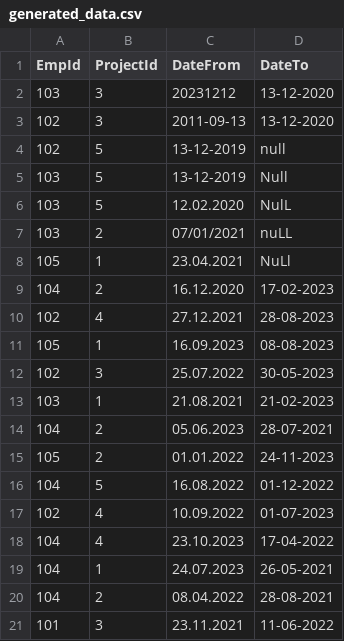
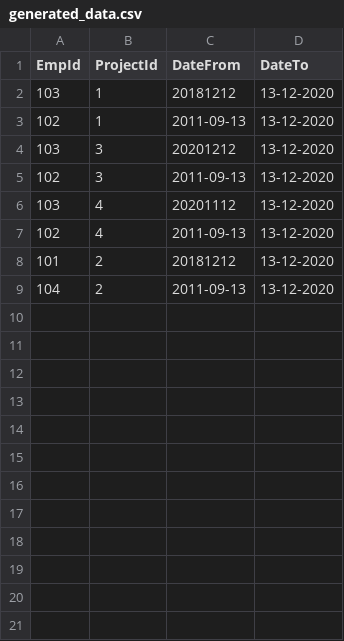
Before and after one commit to OrlinKKolev/EMSExam, a CSV file: src/main/resources/files/generated_data.csv, drawn as a sheet.

Commit message:
test data modified for ease of testing

```diff
--- a/src/main/resources/files/generated_data.csv
+++ b/src/main/resources/files/generated_data.csv
@@ -1,21 +1,9 @@
 EmpId,ProjectId,DateFrom,DateTo
-103,3,20231212,13-12-2020
+103,1,20181212,13-12-2020
+102,1,2011-09-13,13-12-2020
+103,3,20201212,13-12-2020
 102,3,2011-09-13,13-12-2020
-102,5,13-12-2019,null
-103,5,13-12-2019,Null
-103,5,12.02.2020,NulL
-103,2,07/01/2021,nuLL
-105,1,23.04.2021,NuLl
-104,2,16.12.2020,17-02-2023
-102,4,27.12.2021,28-08-2023
-105,1,16.09.2023,08-08-2023
-102,3,25.07.2022,30-05-2023
-103,1,21.08.2021,21-02-2023
-104,2,05.06.2023,28-07-2021
-105,2,01.01.2022,24-11-2023
-104,5,16.08.2022,01-12-2022
-102,4,10.09.2022,01-07-2023
-104,4,23.10.2023,17-04-2022
-104,1,24.07.2023,26-05-2021
-104,2,08.04.2022,28-08-2021
-101,3,23.11.2021,11-06-2022
+103,4,20201112,13-12-2020
+102,4,2011-09-13,13-12-2020
+101,2,20181212,13-12-2020
+104,2,2011-09-13,13-12-2020
```
Also changed, not shown: 1 other file.
